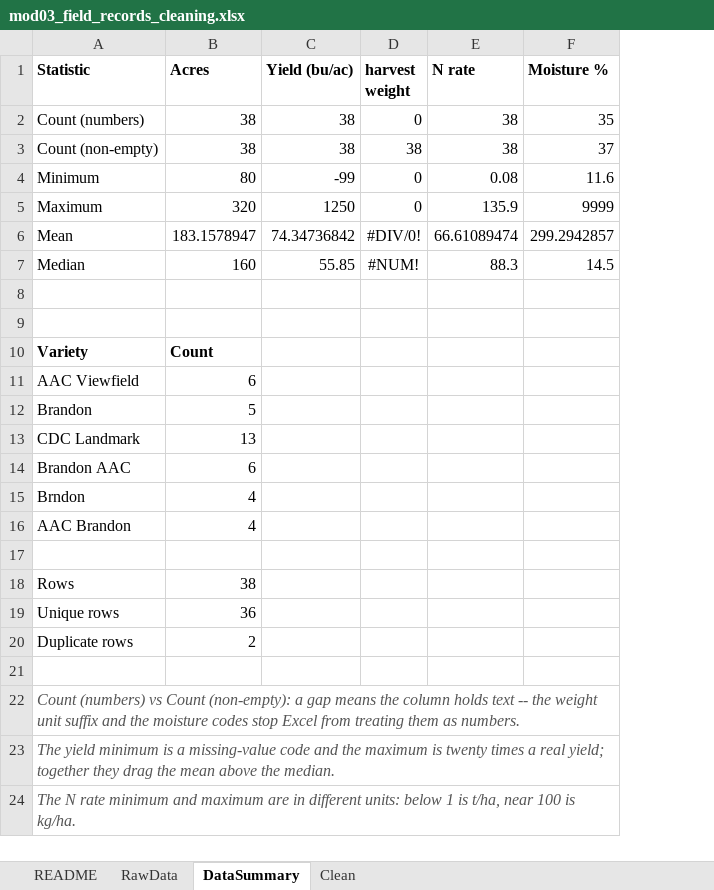
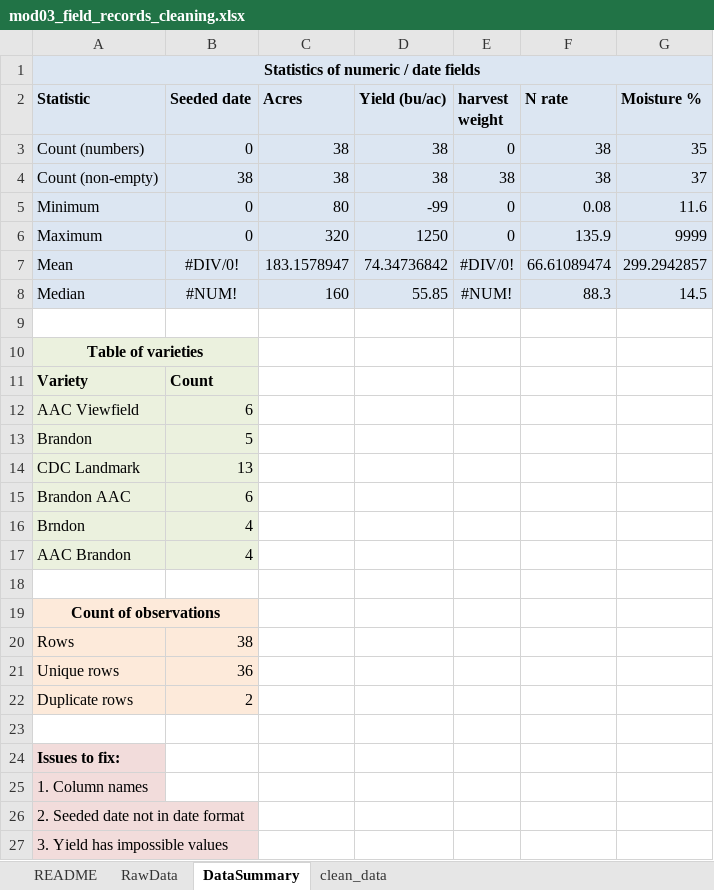
Before and after one commit to peterJslade/arec261-textbook, an Excel workbook: textbook_examples/mod03_field_records_cleaning.xlsx, sheet DataSummary, drawn as a sheet; only a part is shown; values as stored, in another font and other column widths than the file's, no borders; charts and pictures not drawn; removed rows and columns are numbered as before the commit, all else as after; the diff covers the shown part only; the diff names each change by its address in the sheet, - before the commit and + after, or states it on an @@ line.

```diff
--- a/textbook_examples/mod03_field_records_cleaning.xlsx (sheet DataSummary)
+++ b/textbook_examples/mod03_field_records_cleaning.xlsx (sheet DataSummary)
-sheet tab: Clean
+sheet tab: clean_data
+column B (Seeded date), rows 3-8: 0 | 38 | 0 | 0 | #DIV/0! | #NUM!
+row 1: Statistics of numeric / date fields
-A2:A8 fill: none
+A2:A8 fill: #DCE6F2
-C2:G8 fill: none
+C2:G8 fill: #DCE6F2
+row 10: Table of varieties
+row 11: Variety | Count
+row 12: AAC Viewfield | 6
+row 13: Brandon | 5
+row 14: CDC Landmark | 13
+row 15: Brandon AAC | 6
+row 16: Brndon | 4
+row 17: AAC Brandon | 4
-row 10: Variety | Count
-row 11: AAC Viewfield | 6
-row 12: Brandon | 5
-row 13: CDC Landmark | 13
-row 14: Brandon AAC | 6
-row 15: Brndon | 4
-row 16: AAC Brandon | 4
+row 19: Count of observations
+row 20: Rows | 38
+row 21: Unique rows | 36
+row 22: Duplicate rows | 2
-row 18: Rows | 38
-row 19: Unique rows | 36
-row 20: Duplicate rows | 2
-A24 (Statistic): (empty)
+A24 (Statistic): Issues to fix:
-A24:A27 fill: none
+A24:A27 fill: #F2DCDB
-A25 (Statistic): Count (numbers) vs Count (non-empty): a gap means the column holds text -- the weight unit suffix and the moisture codes stop Excel from treating them as numbers.
+A25 (Statistic): 1. Column names
@@ A25:A27 italic: on → off, text colour: #555555 → black @@
-A26 (Statistic): The yield minimum is a missing-value code and the maximum is twenty times a real yield; together they drag the mean above the median.
+A26 (Statistic): 2. Seeded date not in date format
-A27 (Statistic): The N rate minimum and maximum are in different units: below 1 is t/ha, near 100 is kg/ha.
+A27 (Statistic): 3. Yield has impossible values
```
Also changed, not shown: 4 added rows, 1 edited cell and cell formats elsewhere in this sheet, sheet RawData, charts or pictures, textbook_examples/mod01_conditional.xlsx, textbook_examples/mod01_pivot.xlsx.
